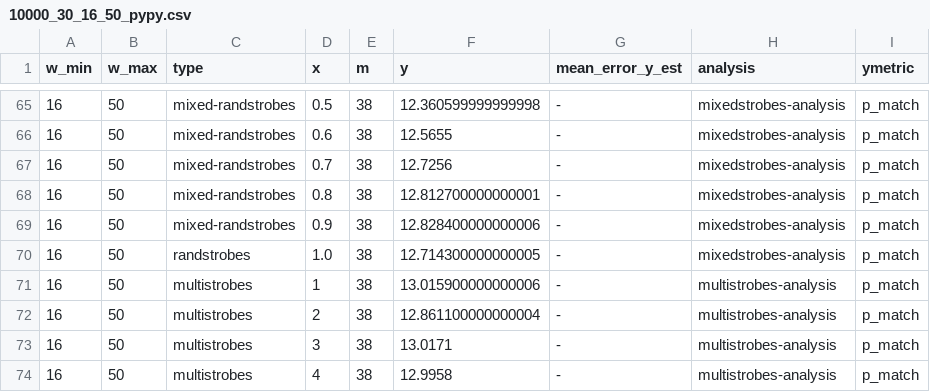
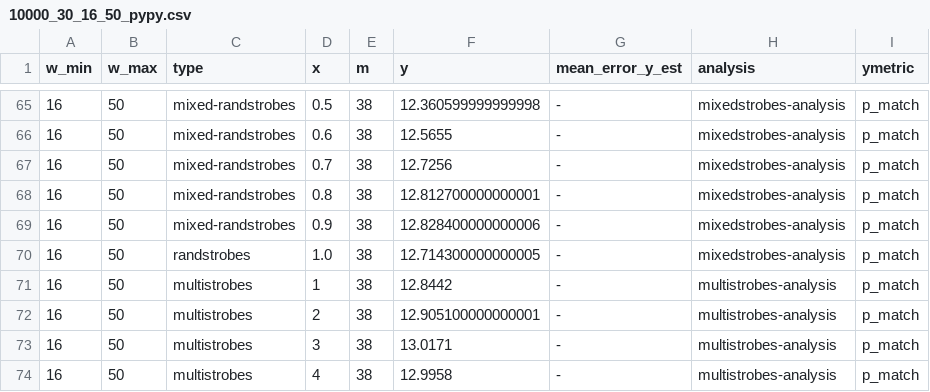
Before and after one commit to benjamindominikmaier/mixedstrobes_altstrobes, a CSV file: output/data tables/p_match/10000_30_16_50_pypy.csv, drawn as a sheet; only a part is shown, gaps mark what is left out.

```diff
--- a/output/data tables/p_match/10000_30_16_50_pypy.csv
+++ b/output/data tables/p_match/10000_30_16_50_pypy.csv
@@ -70,4 +70,4 @@ w_min,w_max,type,x,m,y,mean_error_y_est,analysis,ymetric
 16,50,randstrobes,1.0,38,12.714300000000005,-,mixedstrobes-analysis,p_match
-16,50,multistrobes,1,38,13.015900000000006,-,multistrobes-analysis,p_match
-16,50,multistrobes,2,38,12.861100000000004,-,multistrobes-analysis,p_match
+16,50,multistrobes,1,38,12.8442,-,multistrobes-analysis,p_match
+16,50,multistrobes,2,38,12.905100000000001,-,multistrobes-analysis,p_match
 16,50,multistrobes,3,38,13.0171,-,multistrobes-analysis,p_match
```
Also changed, not shown: output/data tables/p_match/1000_30_150_200_pypy.csv, output/data tables/p_match/1000_30_195_200_pypy.csv, 17 other files.
